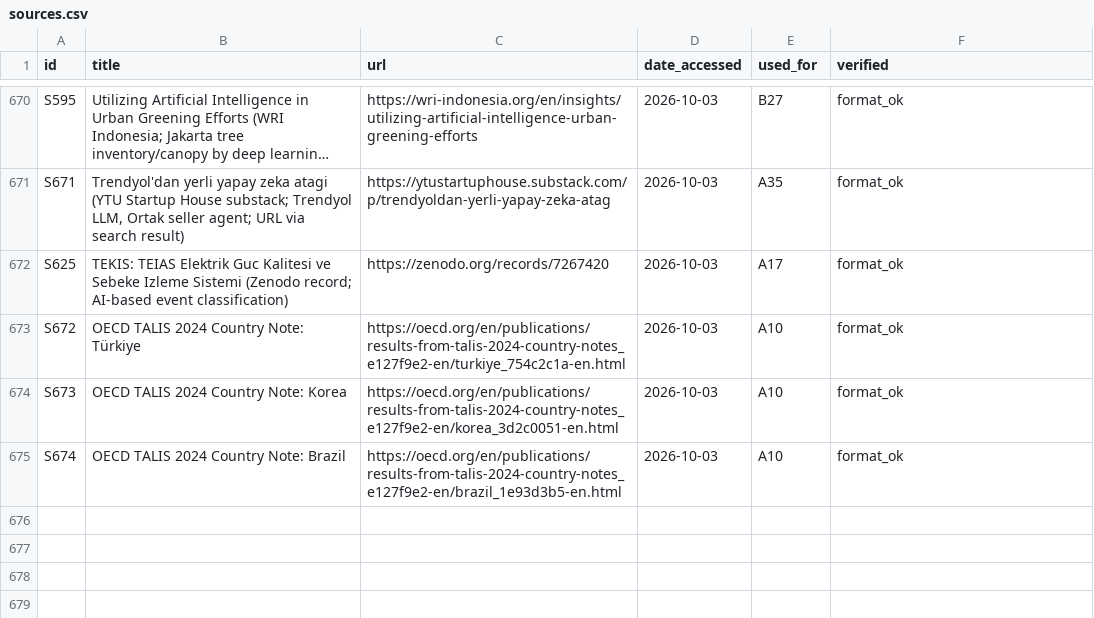
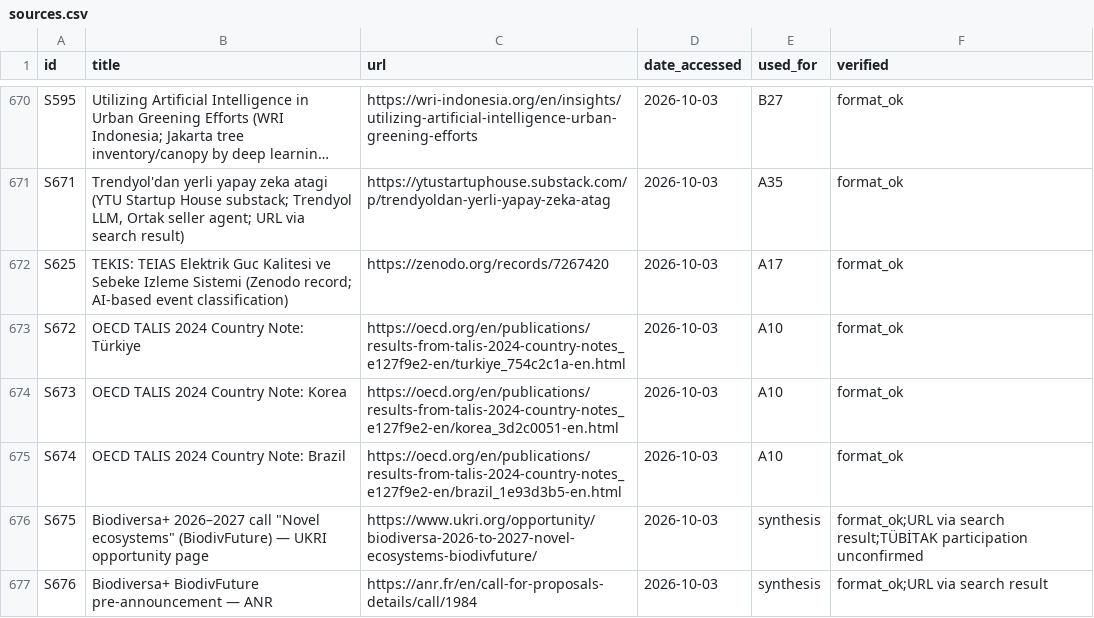
Before and after one commit to montivipera/weekly-literature-report, a CSV file: ai_tr_diffusion/sources.csv, drawn as a sheet; only a part is shown, gaps mark what is left out; long unchanged cells end in ….

```diff
--- a/ai_tr_diffusion/sources.csv
+++ b/ai_tr_diffusion/sources.csv
@@ -675 +675,3 @@ S673,OECD TALIS 2024 Country Note: Korea,https://oecd.org/en/publications/result
 S674,OECD TALIS 2024 Country Note: Brazil,https://oecd.org/en/publications/results-from-talis-2024-country-notes_e127f9e2-en/brazil_1e93d3b5-en.html,2026-10-03,A10,format_ok
+S675,"Biodiversa+ 2026–2027 call ""Novel ecosystems"" (BiodivFuture) — UKRI opportunity page",https://www.ukri.org/opportunity/biodiversa-2026-to-2027-novel-ecosystems-biodivfuture/,2026-10-03,synthesis,format_ok;URL via search result;TÜBİTAK participation unconfirmed
+S676,Biodiversa+ BiodivFuture pre-announcement — ANR,https://anr.fr/en/call-for-proposals-details/call/1984,2026-10-03,synthesis,format_ok;URL via search result
```
Also changed, not shown: 3 other files.
